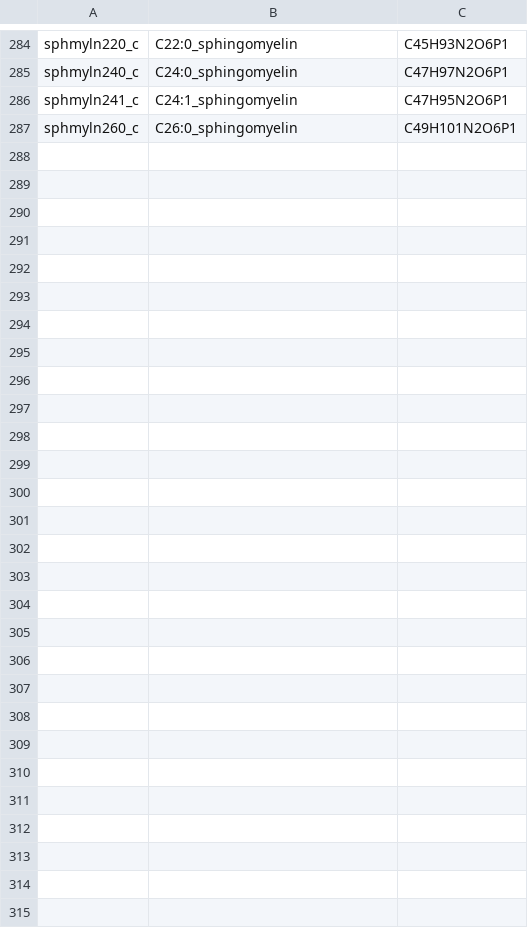
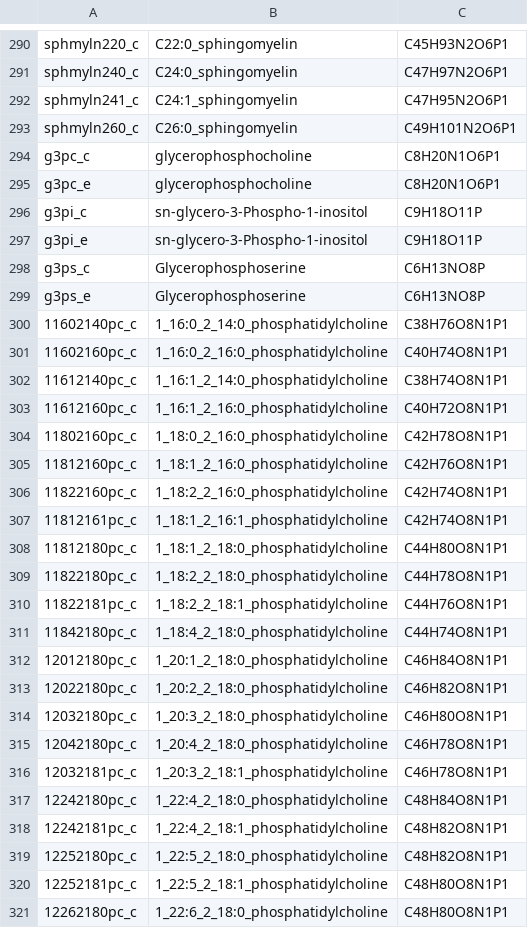
Before and after one commit to gulermalaria/iPfal17_curation, a CSV file: data/added_metabolites.csv, drawn as a sheet; only a part is shown, gaps mark what is left out; the diff covers the shown part only.

Commit message:
Added metabolites and edits
Added PC names and formulas. Corrected typos in edits...csv

```diff
--- a/data/added_metabolites.csv
+++ b/data/added_metabolites.csv
@@ -287 +293,29 @@ sphmyln241_c,C24:1_sphingomyelin,C47H95N2O6P1
 sphmyln260_c,C26:0_sphingomyelin,C49H101N2O6P1
+g3pc_c,glycerophosphocholine,C8H20N1O6P1
+g3pc_e,glycerophosphocholine,C8H20N1O6P1
+g3pi_c,sn-glycero-3-Phospho-1-inositol,C9H18O11P
+g3pi_e,sn-glycero-3-Phospho-1-inositol,C9H18O11P
+g3ps_c,Glycerophosphoserine,C6H13NO8P
+g3ps_e,Glycerophosphoserine,C6H13NO8P
+11602140pc_c,1_16:0_2_14:0_phosphatidylcholine,C38H76O8N1P1
+11602160pc_c,1_16:0_2_16:0_phosphatidylcholine,C40H74O8N1P1
+11612140pc_c,1_16:1_2_14:0_phosphatidylcholine,C38H74O8N1P1
+11612160pc_c,1_16:1_2_16:0_phosphatidylcholine,C40H72O8N1P1
+11802160pc_c,1_18:0_2_16:0_phosphatidylcholine,C42H78O8N1P1
+11812160pc_c,1_18:1_2_16:0_phosphatidylcholine,C42H76O8N1P1
+11822160pc_c,1_18:2_2_16:0_phosphatidylcholine,C42H74O8N1P1
+11812161pc_c,1_18:1_2_16:1_phosphatidylcholine,C42H74O8N1P1
+11812180pc_c,1_18:1_2_18:0_phosphatidylcholine,C44H80O8N1P1
+11822180pc_c,1_18:2_2_18:0_phosphatidylcholine,C44H78O8N1P1
+11822181pc_c,1_18:2_2_18:1_phosphatidylcholine,C44H76O8N1P1
+11842180pc_c,1_18:4_2_18:0_phosphatidylcholine,C44H74O8N1P1
+12012180pc_c,1_20:1_2_18:0_phosphatidylcholine,C46H84O8N1P1
+12022180pc_c,1_20:2_2_18:0_phosphatidylcholine,C46H82O8N1P1
+12032180pc_c,1_20:3_2_18:0_phosphatidylcholine,C46H80O8N1P1
+12042180pc_c,1_20:4_2_18:0_phosphatidylcholine,C46H78O8N1P1
+12032181pc_c,1_20:3_2_18:1_phosphatidylcholine,C46H78O8N1P1
+12242180pc_c,1_22:4_2_18:0_phosphatidylcholine,C48H84O8N1P1
+12242181pc_c,1_22:4_2_18:1_phosphatidylcholine,C48H82O8N1P1
+12252180pc_c,1_22:5_2_18:0_phosphatidylcholine,C48H82O8N1P1
+12252181pc_c,1_22:5_2_18:1_phosphatidylcholine,C48H80O8N1P1
+12262180pc_c,1_22:6_2_18:0_phosphatidylcholine,C48H80O8N1P1
```
Also changed, not shown: 6 added rows elsewhere in this file, data/edits_additions_or_modifications_final.csv.
